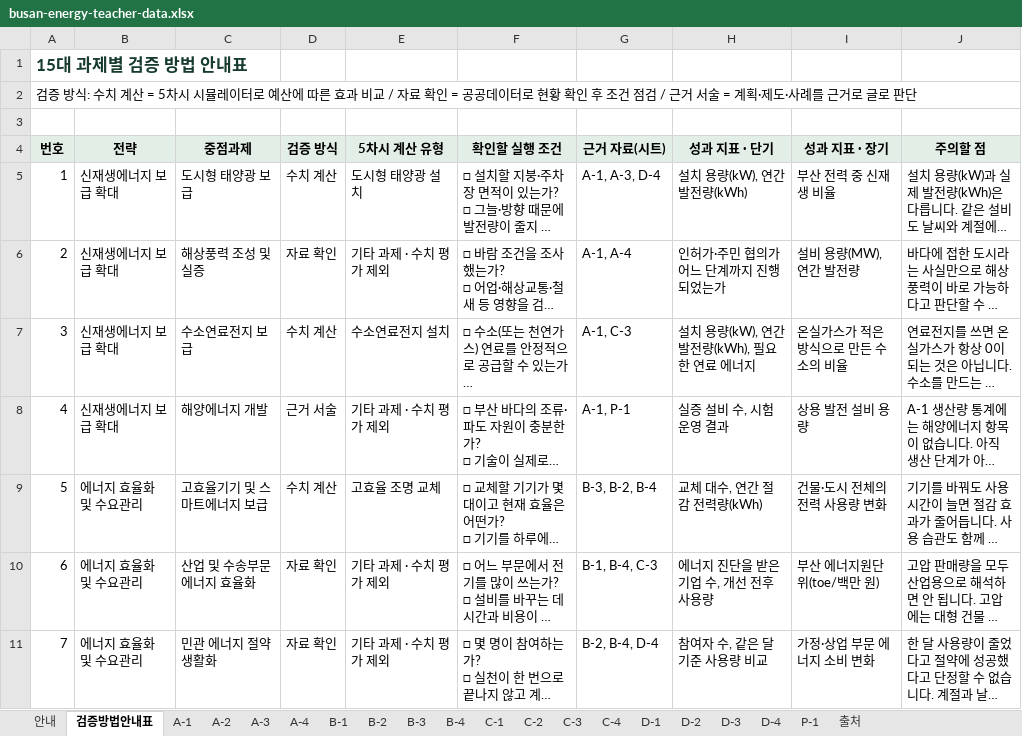
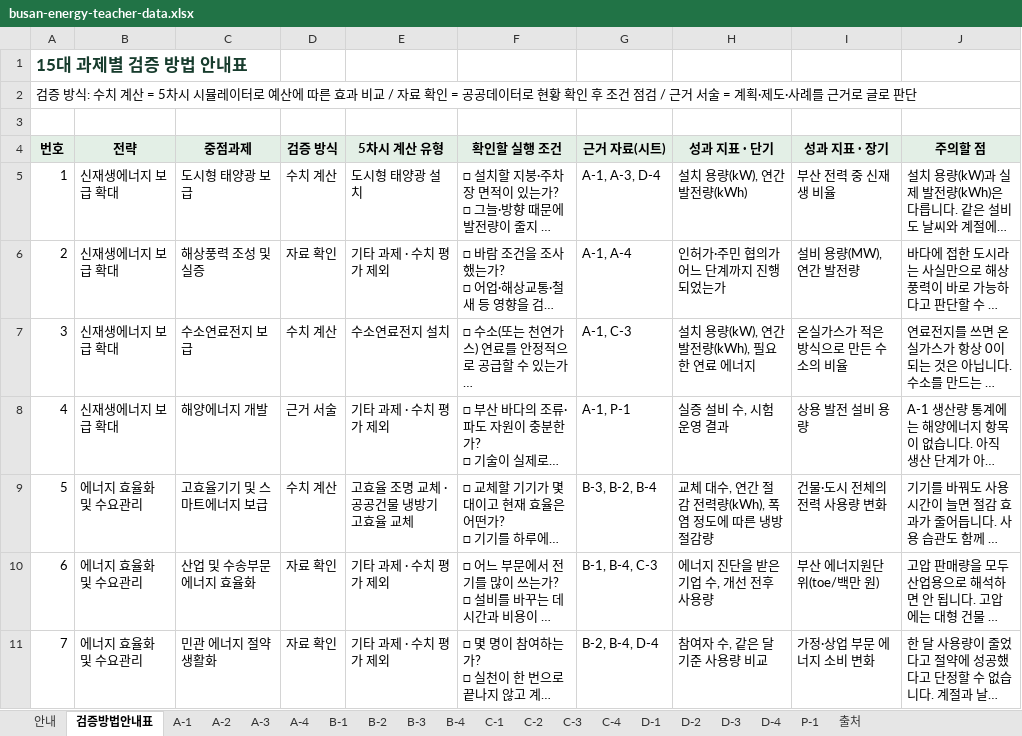
Before and after one commit to hoonjoo8816/busan-energy-classroom, an Excel workbook: data/busan-energy-teacher-data.xlsx, sheet 검증방법안내표, drawn as a sheet; only a part is shown; long unchanged cells end in …; values as stored, in another font and other column widths than the file's, no borders; the diff covers the shown part only; the diff names each change by its address in the sheet, - before the commit and + after, or states it on an @@ line.

```diff
--- a/data/busan-energy-teacher-data.xlsx (sheet 검증방법안내표)
+++ b/data/busan-energy-teacher-data.xlsx (sheet 검증방법안내표)
-E9 (5차시 계산 유형): 고효율 조명 교체
+E9 (5차시 계산 유형): 고효율 조명 교체 · 공공건물 냉방기 고효율 교체
-H9 (성과 지표 · 단기): 교체 대수, 연간 절감 전력량(kWh)
+H9 (성과 지표 · 단기): 교체 대수, 연간 절감 전력량(kWh), 폭염 정도에 따른 냉방 절감량
```
Also changed, not shown: 5 edited cells elsewhere in this sheet, charts or pictures, 1 other file.
